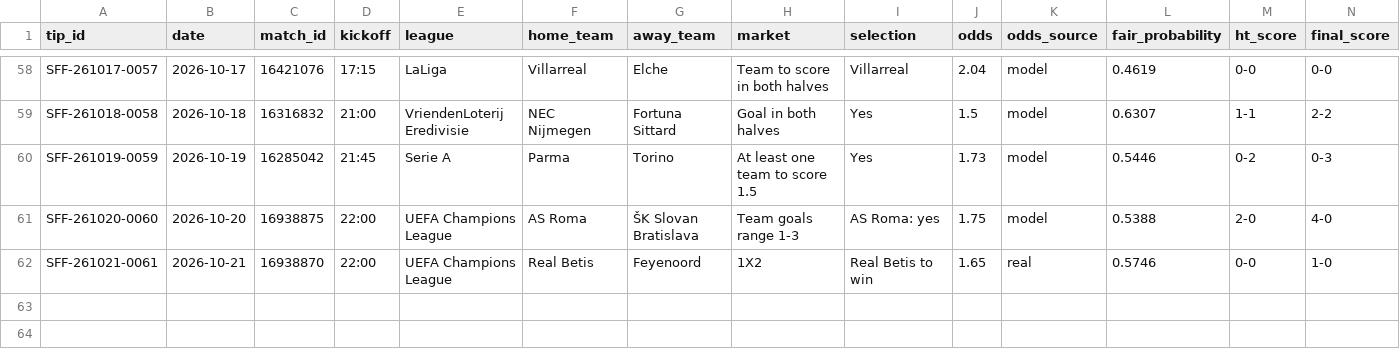
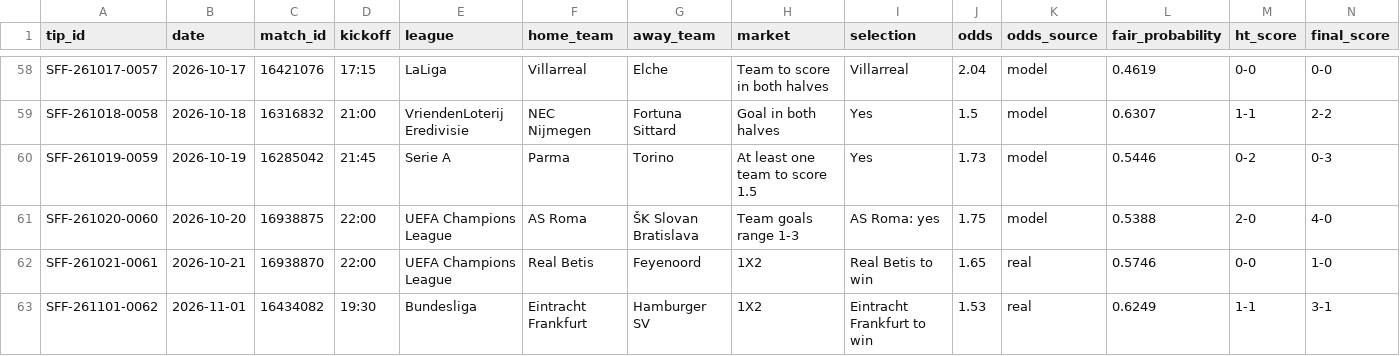
Before and after one commit to scorefex/sfx-test-env, a CSV file: data/free_tips.csv, drawn as a sheet; only a part is shown, gaps mark what is left out; rows hold the shown columns only; the diff names each change by its address in the sheet, - before the commit and + after, or states it on an @@ line.

```diff
--- a/data/free_tips.csv
+++ b/data/free_tips.csv
+row 63: SFF-261101-0062 | 2026-11-01 | 16434082 | 19:30 | Bundesliga | Eintracht Frankfurt | Hamburger SV | 1X2 | Eintracht Frankfurt to win | 1.53 | real | 0.6249 | 1-1 | 3-1
```
Also changed, not shown: data/free_daily_summary.csv, data/pro_daily_summary.csv, 2 other files.
